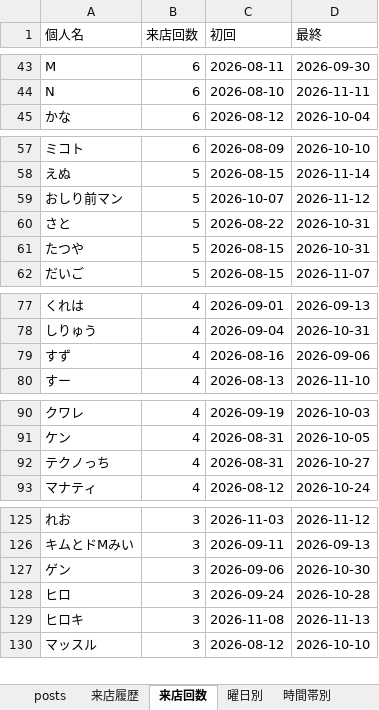
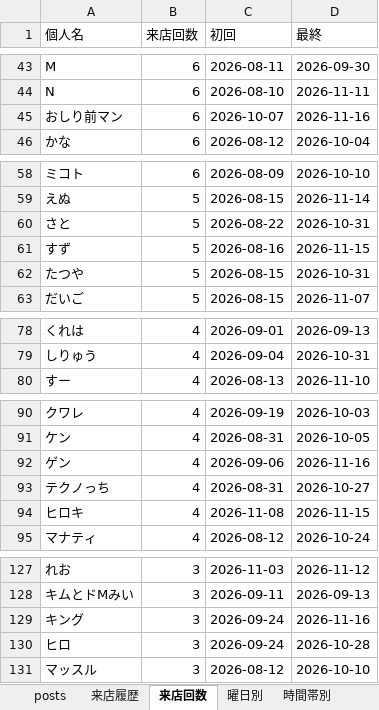
Before and after one commit to satoshiroid/bambitch-bbs-archiver, an Excel workbook: bbs_log.xlsx, sheet 来店回数, drawn as a sheet; only a part is shown, gaps mark what is left out; values as stored, in another font and other column widths than the file's, no borders; removed rows and columns are numbered as before the commit, all else as after; the diff covers the shown part only; the diff names each change by its address in the sheet, - before the commit and + after, or states it on an @@ line.

```diff
--- a/bbs_log.xlsx (sheet 来店回数)
+++ b/bbs_log.xlsx (sheet 来店回数)
+row 45: おしり前マン | 6 | 2026-10-07 | 2026-11-16
-row 59: おしり前マン | 5 | 2026-10-07 | 2026-11-12
+row 61: すず | 5 | 2026-08-16 | 2026-11-15
-row 79: すず | 4 | 2026-08-16 | 2026-09-06
+row 92: ゲン | 4 | 2026-09-06 | 2026-11-16
+row 94: ヒロキ | 4 | 2026-11-08 | 2026-11-15
-row 127: ゲン | 3 | 2026-09-06 | 2026-10-30
+row 129: キング | 3 | 2026-09-24 | 2026-11-16
-row 129: ヒロキ | 3 | 2026-11-08 | 2026-11-13
```
Also changed, not shown: 4 added rows, 2 removed rows and 2 edited cells elsewhere in this sheet, sheet 来店履歴, sheet posts, sheet 時間帯別, sheet 同伴ネットワーク, sheet 曜日別, sheet 月次推移, 1 other file.
